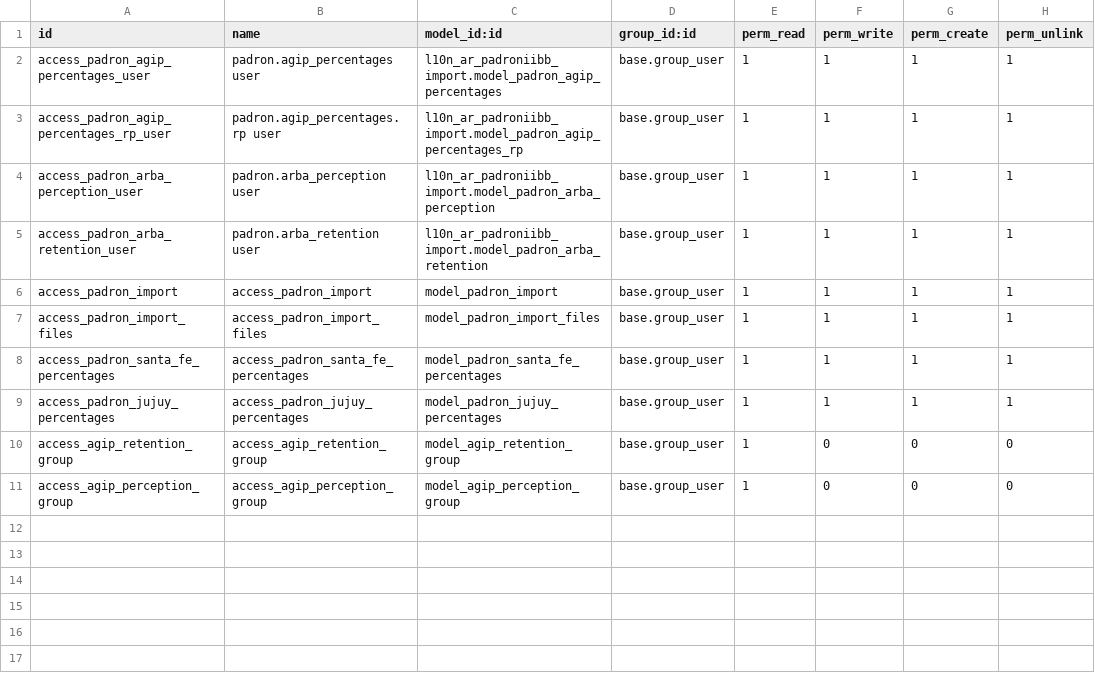
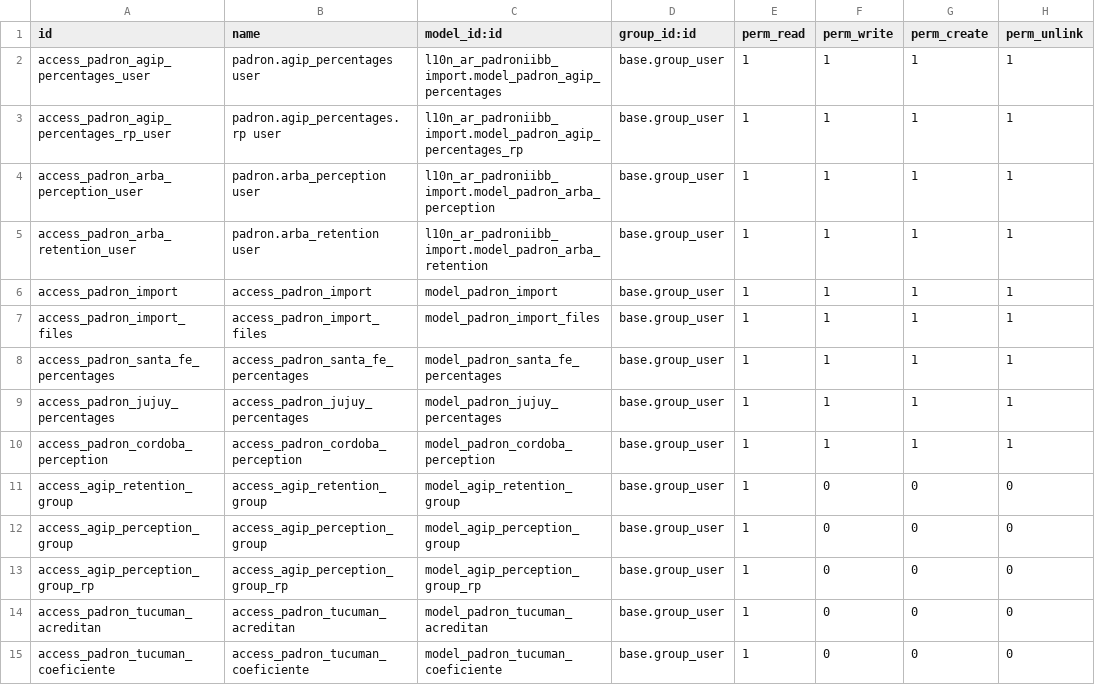
Before and after one commit to urielmayo/l10n-argentina, a CSV file: l10n_ar_padroniibb_import/security/ir.model.access.csv, drawn as a sheet.

Commit message:
cordoba

```diff
--- a/l10n_ar_padroniibb_import/security/ir.model.access.csv
+++ b/l10n_ar_padroniibb_import/security/ir.model.access.csv
@@ -9,3 +9,7 @@
 "access_padron_jujuy_percentages","access_padron_jujuy_percentages","model_padron_jujuy_percentages","base.group_user",1,1,1,1
+"access_padron_cordoba_perception","access_padron_cordoba_perception","model_padron_cordoba_perception","base.group_user",1,1,1,1
 "access_agip_retention_group","access_agip_retention_group","model_agip_retention_group","base.group_user",1,0,0,0
 "access_agip_perception_group","access_agip_perception_group","model_agip_perception_group","base.group_user",1,0,0,0
+"access_agip_perception_group_rp","access_agip_perception_group_rp","model_agip_perception_group_rp","base.group_user",1,0,0,0
+"access_padron_tucuman_acreditan","access_padron_tucuman_acreditan","model_padron_tucuman_acreditan","base.group_user",1,0,0,0
+"access_padron_tucuman_coeficiente","access_padron_tucuman_coeficiente","model_padron_tucuman_coeficiente","base.group_user",1,0,0,0
```
Also changed, not shown: 14 other files.
